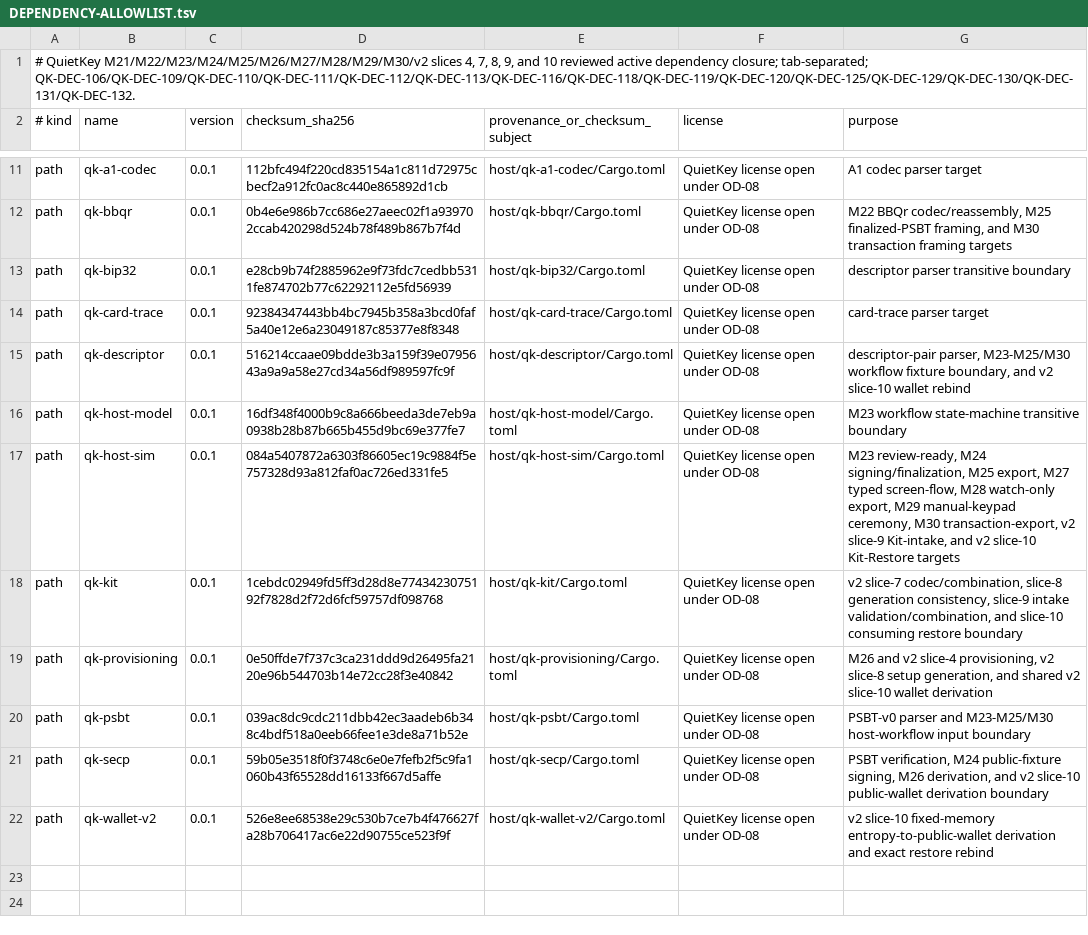
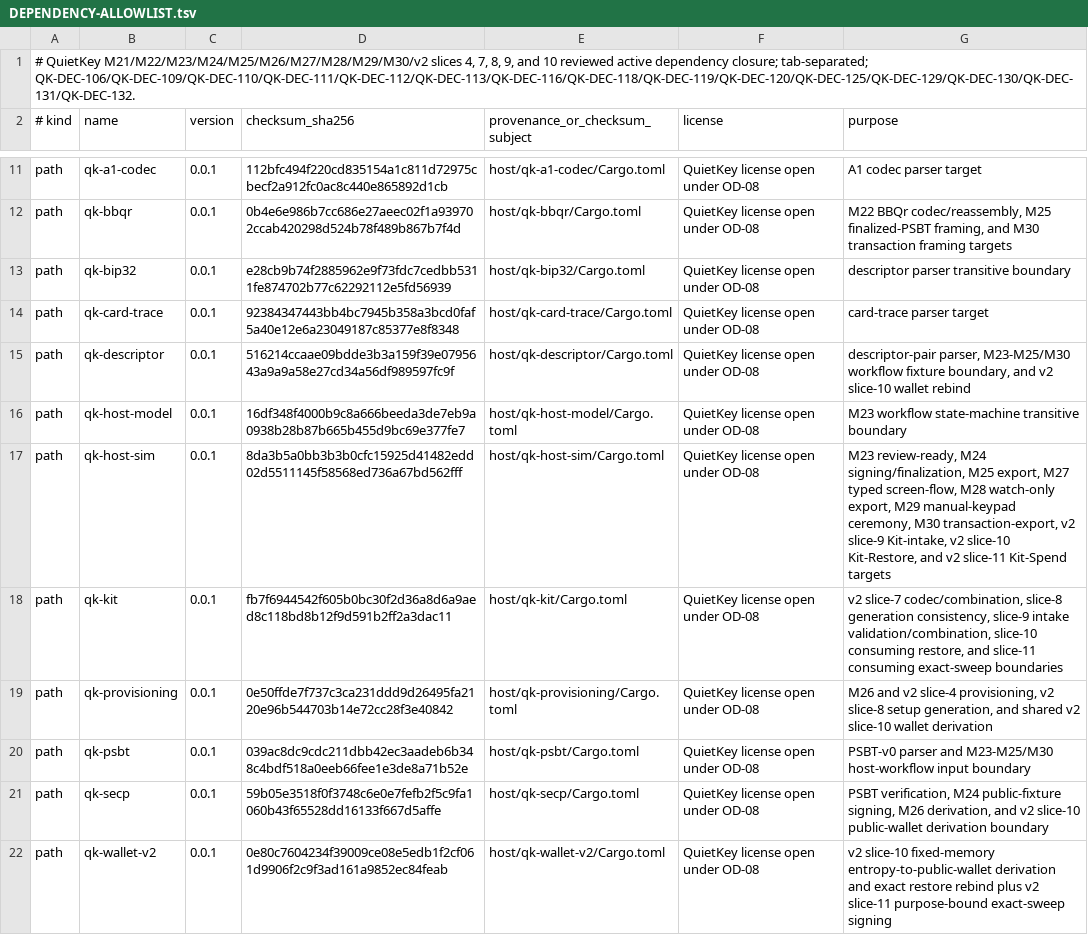
Before and after one commit to jeroenvandevoorde-cmd/QuietKey, a TSV file: fuzz/DEPENDENCY-ALLOWLIST.tsv, drawn as a sheet; only a part is shown, gaps mark what is left out.

Commit message:
test(v2-s11): strengthen Kit spend fuzz oracles

```diff
--- a/fuzz/DEPENDENCY-ALLOWLIST.tsv
+++ b/fuzz/DEPENDENCY-ALLOWLIST.tsv
@@ -16,4 +16,4 @@ path	qk-descriptor	0.0.1	516214ccaae09bdde3b3a159f39e0795643a9a9a58e27cd34a56df9
 path	qk-host-model	0.0.1	16df348f4000b9c8a666beeda3de7eb9a0938b28b87b665b455d9bc69e377fe7	host/qk-host-model/Cargo.toml	QuietKey license open under OD-08	M23 workflow state-machine transitive boundary
-path	qk-host-sim	0.0.1	084a5407872a6303f86605ec19c9884f5e757328d93a812faf0ac726ed331fe5	host/qk-host-sim/Cargo.toml	QuietKey license open under OD-08	M23 review-ready, M24 signing/finalization, M25 export, M27 typed screen-flow, M28 watch-only export, M29 manual-keypad ceremony, M30 transaction-export, v2 slice-9 Kit-intake, and v2 slice-10 Kit-Restore targets
-path	qk-kit	0.0.1	1cebdc02949fd5ff3d28d8e7743423075192f7828d2f72d6fcf59757df098768	host/qk-kit/Cargo.toml	QuietKey license open under OD-08	v2 slice-7 codec/combination, slice-8 generation consistency, slice-9 intake validation/combination, and slice-10 consuming restore boundary
+path	qk-host-sim	0.0.1	8da3b5a0bb3b3b0cfc15925d41482edd02d5511145f58568ed736a67bd562fff	host/qk-host-sim/Cargo.toml	QuietKey license open under OD-08	M23 review-ready, M24 signing/finalization, M25 export, M27 typed screen-flow, M28 watch-only export, M29 manual-keypad ceremony, M30 transaction-export, v2 slice-9 Kit-intake, v2 slice-10 Kit-Restore, and v2 slice-11 Kit-Spend targets
+path	qk-kit	0.0.1	fb7f6944542f605b0bc30f2d36a8d6a9aed8c118bd8b12f9d591b2ff2a3dac11	host/qk-kit/Cargo.toml	QuietKey license open under OD-08	v2 slice-7 codec/combination, slice-8 generation consistency, slice-9 intake validation/combination, slice-10 consuming restore, and slice-11 consuming exact-sweep boundaries
 path	qk-provisioning	0.0.1	0e50ffde7f737c3ca231ddd9d26495fa2120e96b544703b14e72cc28f3e40842	host/qk-provisioning/Cargo.toml	QuietKey license open under OD-08	M26 and v2 slice-4 provisioning, v2 slice-8 setup generation, and shared v2 slice-10 wallet derivation
@@ -21,2 +21,2 @@ path	qk-psbt	0.0.1	039ac8dc9cdc211dbb42ec3aadeb6b348c4bdf518a0eeb66fee1e3de8a71b
 path	qk-secp	0.0.1	59b05e3518f0f3748c6e0e7fefb2f5c9fa1060b43f65528dd16133f667d5affe	host/qk-secp/Cargo.toml	QuietKey license open under OD-08	PSBT verification, M24 public-fixture signing, M26 derivation, and v2 slice-10 public-wallet derivation boundary
-path	qk-wallet-v2	0.0.1	526e8ee68538e29c530b7ce7b4f476627fa28b706417ac6e22d90755ce523f9f	host/qk-wallet-v2/Cargo.toml	QuietKey license open under OD-08	v2 slice-10 fixed-memory entropy-to-public-wallet derivation and exact restore rebind
+path	qk-wallet-v2	0.0.1	0e80c7604234f39009ce08e5edb1f2cf061d9906f2c9f3ad161a9852ec84feab	host/qk-wallet-v2/Cargo.toml	QuietKey license open under OD-08	v2 slice-10 fixed-memory entropy-to-public-wallet derivation and exact restore rebind plus v2 slice-11 purpose-bound exact-sweep signing
```
Also changed, not shown: 7 other files.
